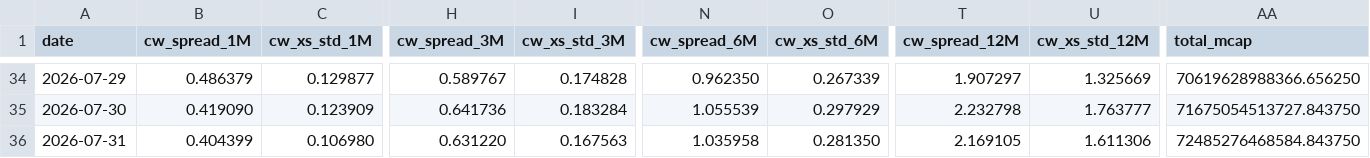
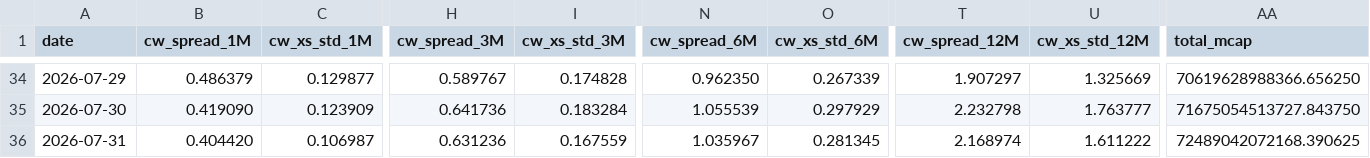
Before and after one commit to vpansare1/sp500-dispersion, a CSV file: data/capweighted_dispersion.csv, drawn as a sheet; only a part is shown, gaps mark what is left out; the diff names each change by its address in the sheet, - before the commit and + after, or states it on an @@ line.

```diff
--- a/data/capweighted_dispersion.csv
+++ b/data/capweighted_dispersion.csv
-B36 (cw_spread_1M): 0.404399
+B36 (cw_spread_1M): 0.404420
-C36 (cw_xs_std_1M): 0.106980
+C36 (cw_xs_std_1M): 0.106987
-H36 (cw_spread_3M): 0.631220
+H36 (cw_spread_3M): 0.631236
-I36 (cw_xs_std_3M): 0.167563
+I36 (cw_xs_std_3M): 0.167559
-N36 (cw_spread_6M): 1.035958
+N36 (cw_spread_6M): 1.035967
-O36 (cw_xs_std_6M): 0.281350
+O36 (cw_xs_std_6M): 0.281345
-T36 (cw_spread_12M): 2.169105
+T36 (cw_spread_12M): 2.168974
-U36 (cw_xs_std_12M): 1.611306
+U36 (cw_xs_std_12M): 1.611222
-AA36 (total_mcap): 72485276468584.843750
+AA36 (total_mcap): 72489042072168.390625
```
Also changed, not shown: 10 other files.
